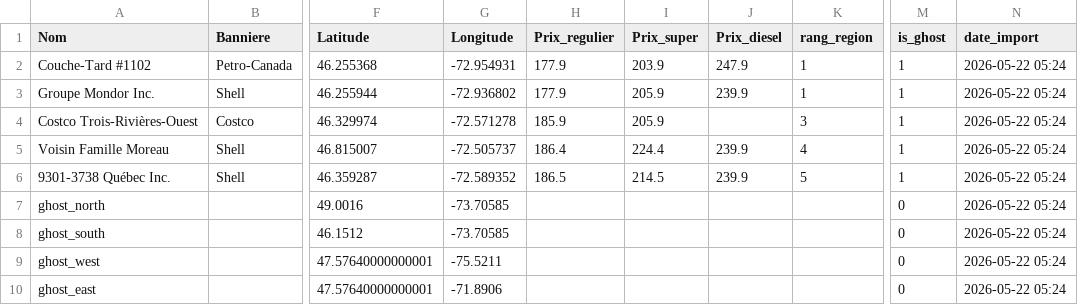
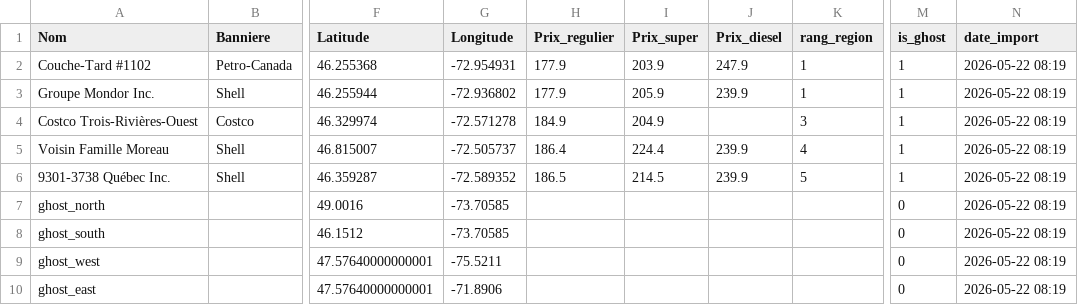
Before and after one commit to emclavel/regie-essence-quebec-data, a CSV file: data/regie_essence_mauricie.csv, drawn as a sheet; only a part is shown, gaps mark what is left out; the diff names each change by its address in the sheet, - before the commit and + after, or states it on an @@ line.

```diff
--- a/data/regie_essence_mauricie.csv
+++ b/data/regie_essence_mauricie.csv
-N2:N10 (date_import): 2026-05-22 05:24
+N2:N10 (date_import): 2026-05-22 08:19
-H4 (Prix_regulier): 185.9
+H4 (Prix_regulier): 184.9
-I4 (Prix_super): 205.9
+I4 (Prix_super): 204.9
```
Also changed, not shown: data/regie_essence_estrie.csv, data/regie_essence_grand_montreal.csv, 3 other files.
